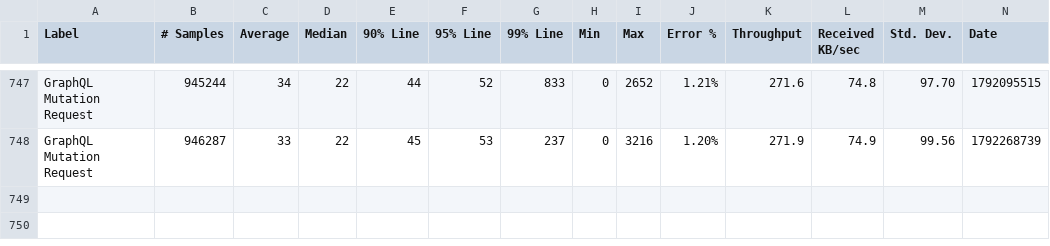
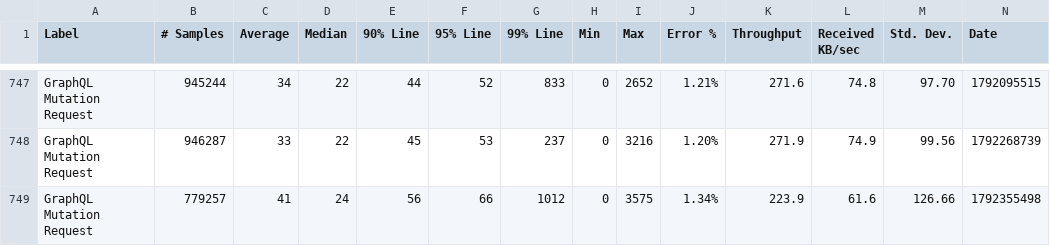
Before and after one commit to ballerina-platform/module-ballerina-graphql, a CSV file: load-tests/book_reviews_mutation/results/summary.csv, drawn as a sheet; only a part is shown, gaps mark what is left out; rows hold the shown columns only; the diff names each change by its address in the sheet, - before the commit and + after, or states it on an @@ line.

Commit message:
Update book_reviews_mutation test results on Sun Oct 18 22:42:01 UTC 2026

```diff
--- a/load-tests/book_reviews_mutation/results/summary.csv
+++ b/load-tests/book_reviews_mutation/results/summary.csv
+row 749: GraphQL Mutation Request | 779257 | 41 | 24 | 56 | 66 | 1012 | 0 | 3575 | 1.34% | 223.9 | 61.6 | 126.66 | 1792355498
```
